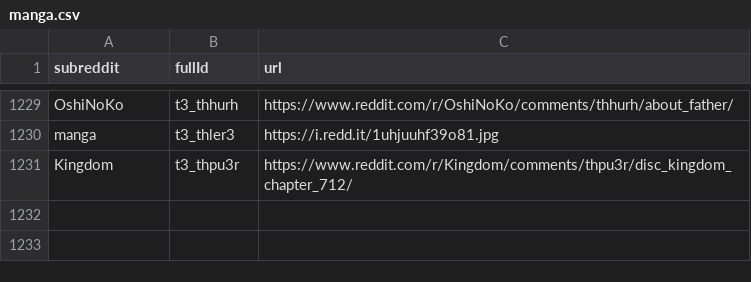
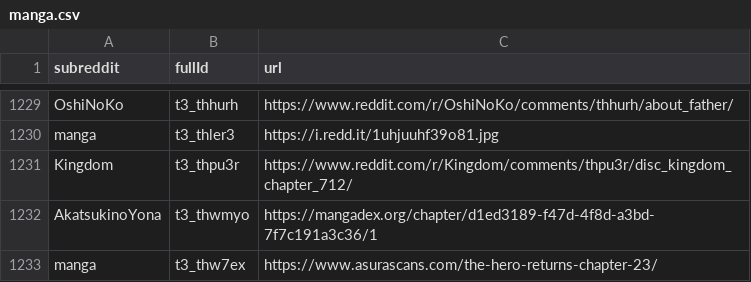
Before and after one commit to dli-invest/finreddit, a CSV file: internal/manga.csv, drawn as a sheet; only a part is shown, gaps mark what is left out; the diff names each change by its address in the sheet, - before the commit and + after, or states it on an @@ line.

```diff
--- a/internal/manga.csv
+++ b/internal/manga.csv
+row 1232: AkatsukinoYona | t3_thwmyo | https://mangadex.org/chapter/d1ed3189-f47d-4f8d-a3bd-7f7c191a3c36/1
+row 1233: manga | t3_thw7ex | https://www.asurascans.com/the-hero-returns-chapter-23/
```
